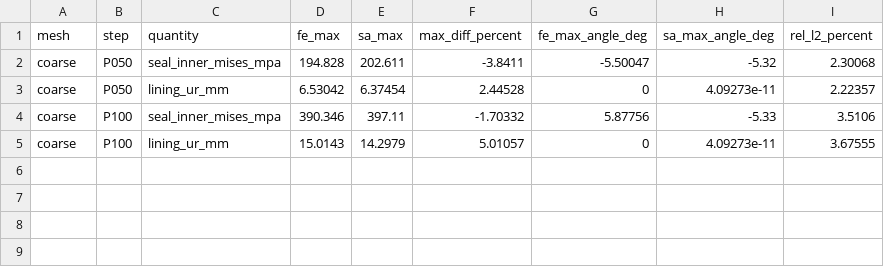
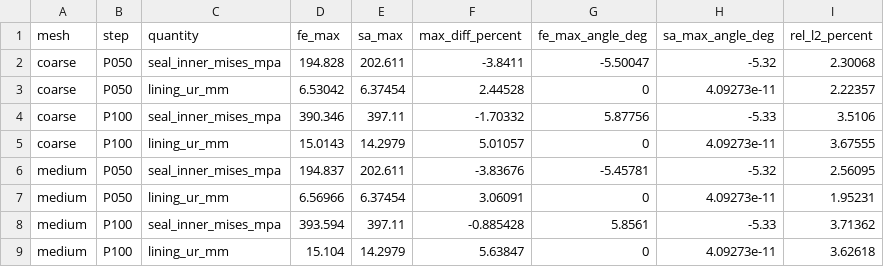
Before and after one commit to wangzhangxing-cmd/wangjiao-void, a CSV file: 04_results/fem_v5/comparison_B10_EP/field_comparison.csv, drawn as a sheet; the diff names each change by its address in the sheet, - before the commit and + after, or states it on an @@ line.

```diff
--- a/04_results/fem_v5/comparison_B10_EP/field_comparison.csv
+++ b/04_results/fem_v5/comparison_B10_EP/field_comparison.csv
+row 6: medium | P050 | seal_inner_mises_mpa | 194.837 | 202.611 | -3.83676 | -5.45781 | -5.32 | 2.56095
+row 7: medium | P050 | lining_ur_mm | 6.56966 | 6.37454 | 3.06091 | 0 | 4.09273e-11 | 1.95231
+row 8: medium | P100 | seal_inner_mises_mpa | 393.594 | 397.11 | -0.885428 | 5.8561 | -5.33 | 3.71362
+row 9: medium | P100 | lining_ur_mm | 15.104 | 14.2979 | 5.63847 | 0 | 4.09273e-11 | 3.62618
```
Also changed, not shown: 04_results/fem_v5/comparison_B10_EP/history_comparison.csv, 55 other files.
